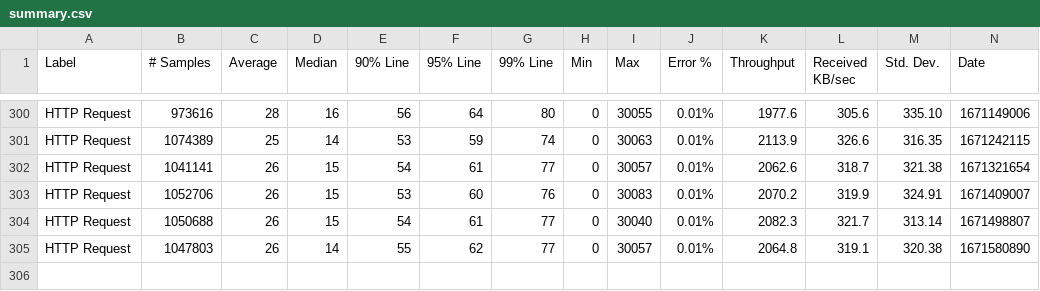
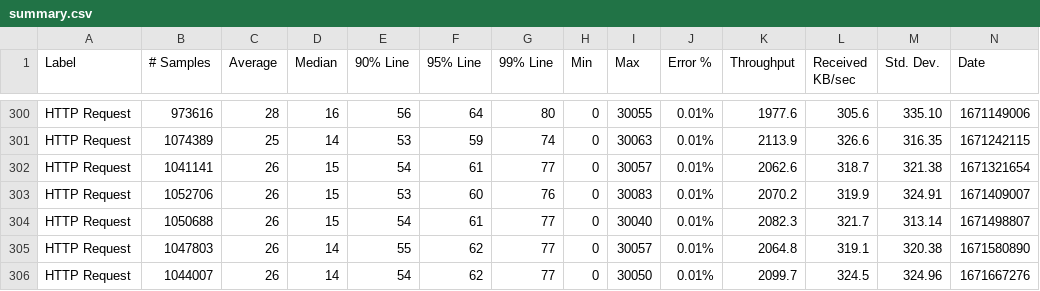
Before and after one commit to ballerina-platform/module-ballerinax-postgresql, a CSV file: load-tests/stored_procedures/results/summary.csv, drawn as a sheet; only a part is shown, gaps mark what is left out; rows hold the shown columns only; the diff names each change by its address in the sheet, - before the commit and + after, or states it on an @@ line.

Commit message:
Update stored_procedures test results on Thu Dec 22 00:02:28 UTC 2022

```diff
--- a/load-tests/stored_procedures/results/summary.csv
+++ b/load-tests/stored_procedures/results/summary.csv
+row 306: HTTP Request | 1044007 | 26 | 14 | 54 | 62 | 77 | 0 | 30050 | 0.01% | 2099.7 | 324.5 | 324.96 | 1671667276
```
